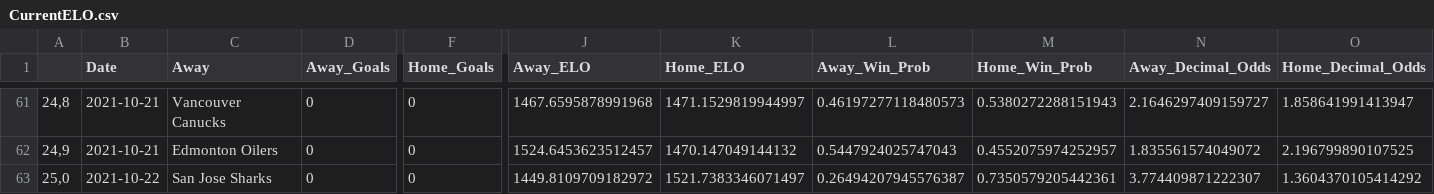
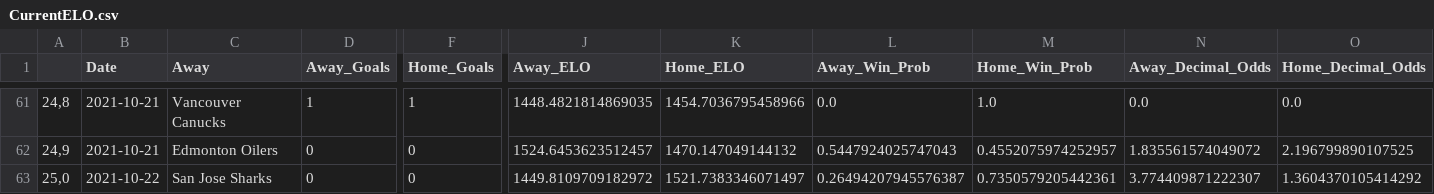
Before and after one commit to matthewmercuri/nhlelo, a CSV file: backend/data/CurrentELO.csv, drawn as a sheet; only a part is shown, gaps mark what is left out; the diff covers the shown part only; the diff names each change by its address in the sheet, - before the commit and + after, or states it on an @@ line.

```diff
--- a/backend/data/CurrentELO.csv
+++ b/backend/data/CurrentELO.csv
-D61 (Away_Goals): 0
+D61 (Away_Goals): 1
-F61 (Home_Goals): 0
+F61 (Home_Goals): 1
-J61 (Away_ELO): 1467.6595878991968
+J61 (Away_ELO): 1448.4821814869035
-K61 (Home_ELO): 1471.1529819944997
+K61 (Home_ELO): 1454.7036795458966
-L61 (Away_Win_Prob): 0.46197277118480573
+L61 (Away_Win_Prob): 0.0
-M61 (Home_Win_Prob): 0.5380272288151943
+M61 (Home_Win_Prob): 1.0
-N61 (Away_Decimal_Odds): 2.1646297409159727
+N61 (Away_Decimal_Odds): 0.0
-O61 (Home_Decimal_Odds): 1.858641991413947
+O61 (Home_Decimal_Odds): 0.0
```
Also changed, not shown: 59 edited cells elsewhere in this file.
